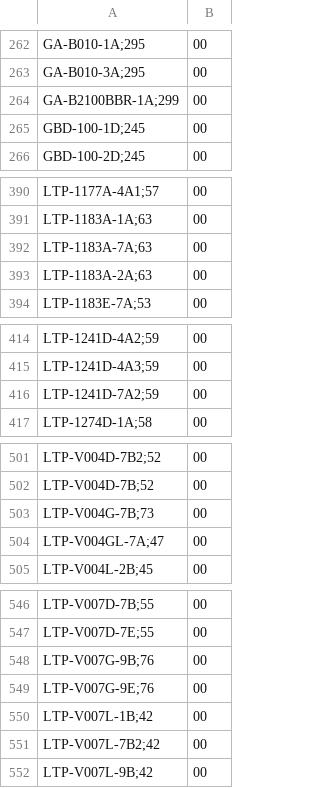
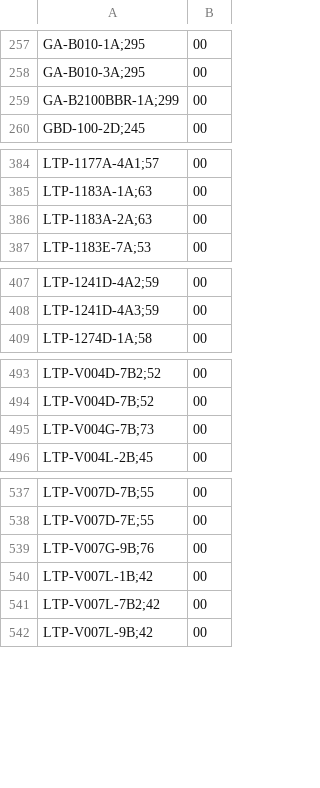
Before and after one commit to DaihatsuHub/CATALOGO-RELOJES-CASIO, a CSV file: stock.csv, drawn as a sheet; only a part is shown, gaps mark what is left out; removed rows and columns are numbered as before the commit, all else as after; the diff covers the shown part only; the diff names each change by its address in the sheet, - before the commit and + after, or states it on an @@ line.

```diff
--- a/stock.csv
+++ b/stock.csv
-row 265: GBD-100-1D;245 | 00
-row 392: LTP-1183A-7A;63 | 00
-row 416: LTP-1241D-7A2;59 | 00
-row 504: LTP-V004GL-7A;47 | 00
-row 549: LTP-V007G-9E;76 | 00
```
Also changed, not shown: 1 added row and 9 removed rows elsewhere in this file.
